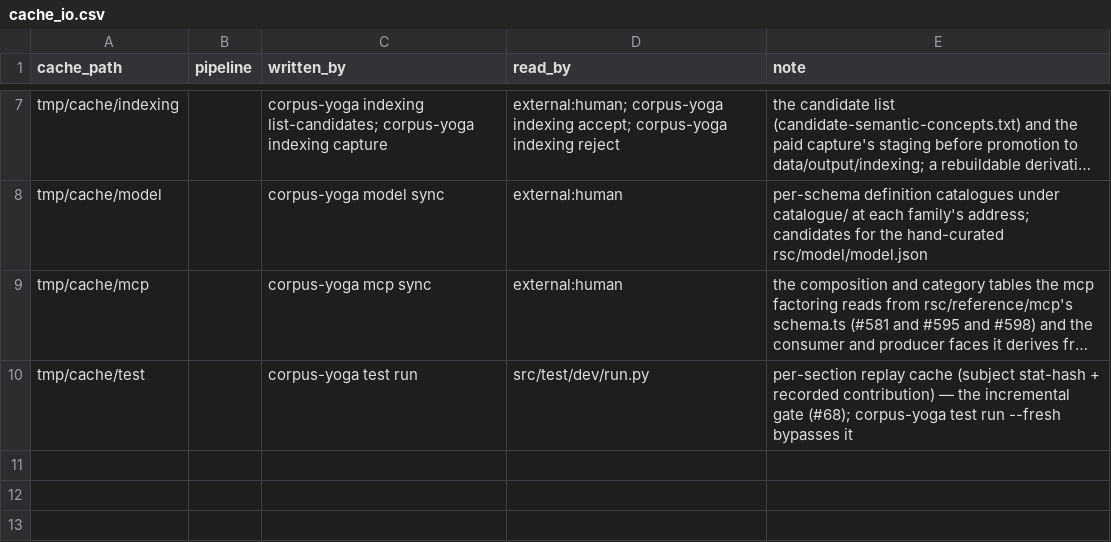
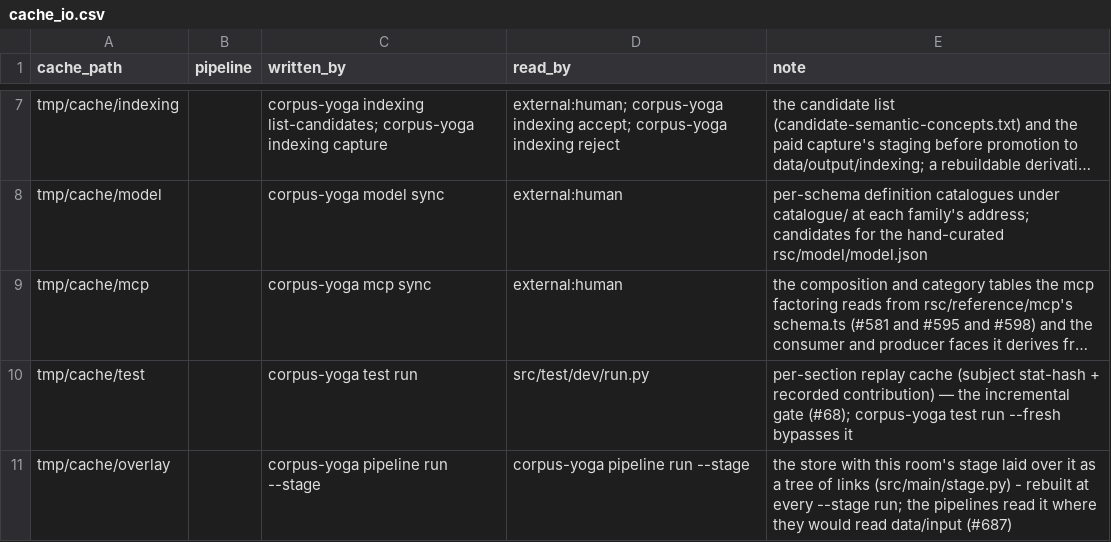
Before and after one commit to rpus/corpus-yoga, a CSV file: rsc/cache_io.csv, drawn as a sheet; only a part is shown, gaps mark what is left out; long unchanged cells end in …; the diff names each change by its address in the sheet, - before the commit and + after, or states it on an @@ line.

Commit message:
new data is staged in the room that captured it and reaches shared storage only by a promotion that validates it first (#687): every capture - browser, agent, export, forge - writes to tmp/stage at the address its unit will have under data/input and reads nothing (L10); corpus-yoga stage relates each staged unit to the held one of its address by the measure of its kind - a session's bytes by prefix, an api capture's message uuids as a set, a dom scrape's turn extent as a pair, an export whole - in append_only's five relations, and stage promote writes what is new or extends the held, clears what is identical, and refuses what is ahead or diverged with the reader's remedy, a dry run unless --apply; corpus-yoga pipeline run --stage reads the store with the room's stage laid over it as a tree of links under tmp/cache/overlay, so a mint is tested before the merge that licenses the promotion; the triad gains a consumes row, the prefixes a verb removes after reading, declared by promote over the stage and by cache clean over the orphan subtrees, whose carve-out by name retires, and effects.consumer_reads holds that a consumer reads what it consumes; the README's lifecycle table gains the stage's row
Signature: home-room/claude/41ff13e9
Signature: reading-room/claude/be12fa7c
Signature: reading-room

```diff
--- a/rsc/cache_io.csv
+++ b/rsc/cache_io.csv
+row 11: tmp/cache/overlay |  | corpus-yoga pipeline run --stage | corpus-yoga pipeline run --stage | the store with this room's stage laid over it as a tree of links (src/main/stage.py) - rebuilt at every --stage run; the pipelines read it where they would read data/input (#687)
```
Also changed, not shown: 25 other files.
